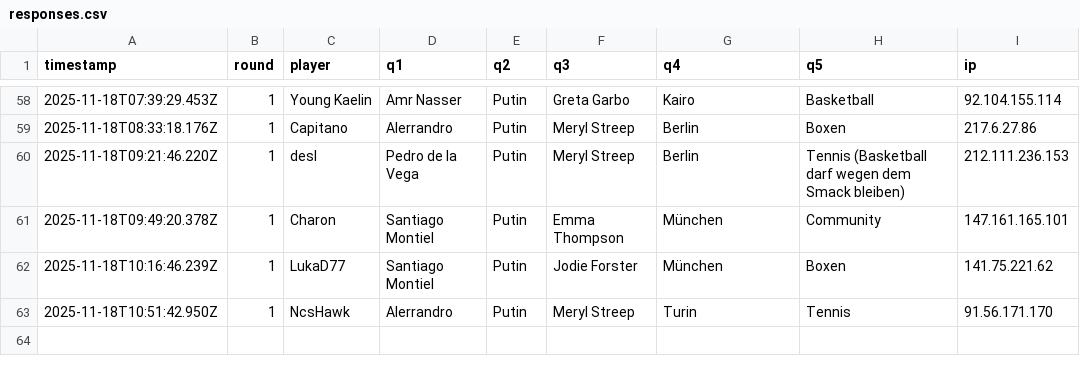
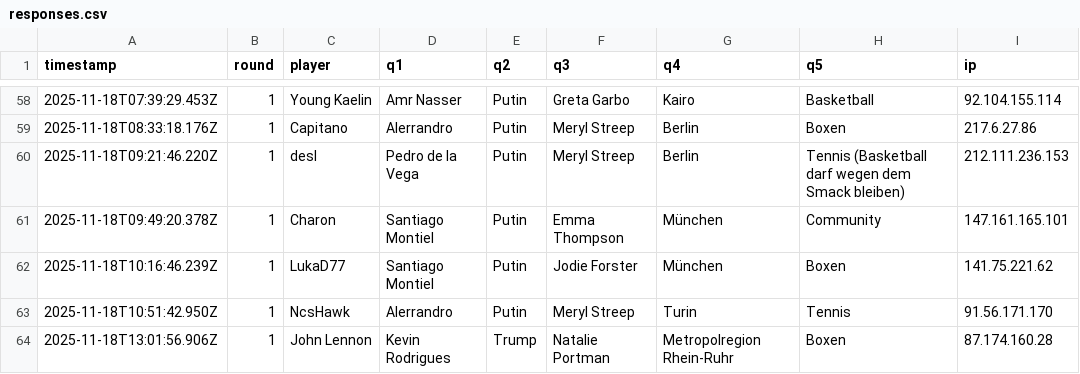
Before and after one commit to Mart-041/Im-with-stupid, a CSV file: data/responses.csv, drawn as a sheet; only a part is shown, gaps mark what is left out.

Commit message:
add response John Lennon @ 2025-11-18T13:01:56.906Z

```diff
--- a/data/responses.csv
+++ b/data/responses.csv
@@ -63 +63,2 @@ timestamp;round;player;q1;q2;q3;q4;q5;ip
 2025-11-18T10:51:42.950Z;1;NcsHawk;Alerrandro;Putin;Meryl Streep;Turin;Tennis;91.56.171.170
+2025-11-18T13:01:56.906Z;1;John Lennon;Kevin Rodrigues;Trump;Natalie Portman;Metropolregion Rhein-Ruhr;Boxen;87.174.160.28
```
